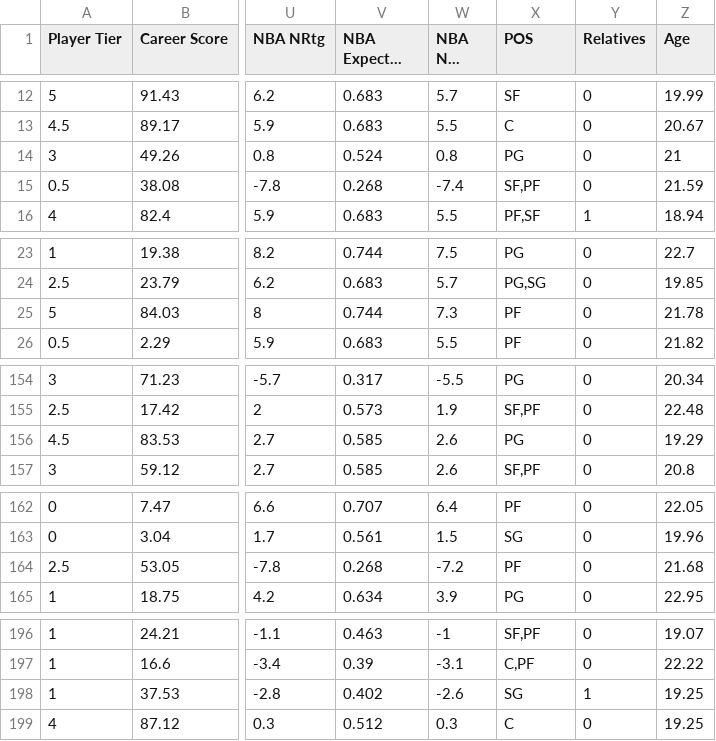
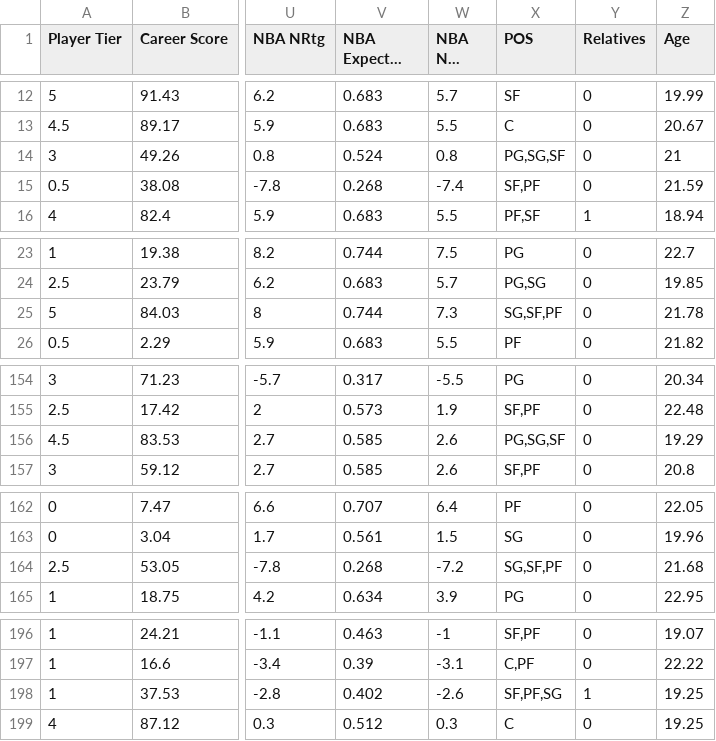
Before and after one commit to jackeyemean/NBA-Draft-Predictor, a CSV file: model-5/data/TRAINING.csv, drawn as a sheet; only a part is shown, gaps mark what is left out; long unchanged cells end in …; the diff covers the shown part only; the diff names each change by its address in the sheet, - before the commit and + after, or states it on an @@ line.

Commit message:
feature importance for final guard model

```diff
--- a/model-5/data/TRAINING.csv
+++ b/model-5/data/TRAINING.csv
-X14 (POS): PG
+X14 (POS): PG,SG,SF
-X25 (POS): PF
+X25 (POS): SG,SF,PF
-X156 (POS): PG
+X156 (POS): PG,SG,SF
-X164 (POS): PF
+X164 (POS): SG,SF,PF
-X198 (POS): SG
+X198 (POS): SF,PF,SG
```
Also changed, not shown: 1 edited cell elsewhere in this file, 54 other files.
